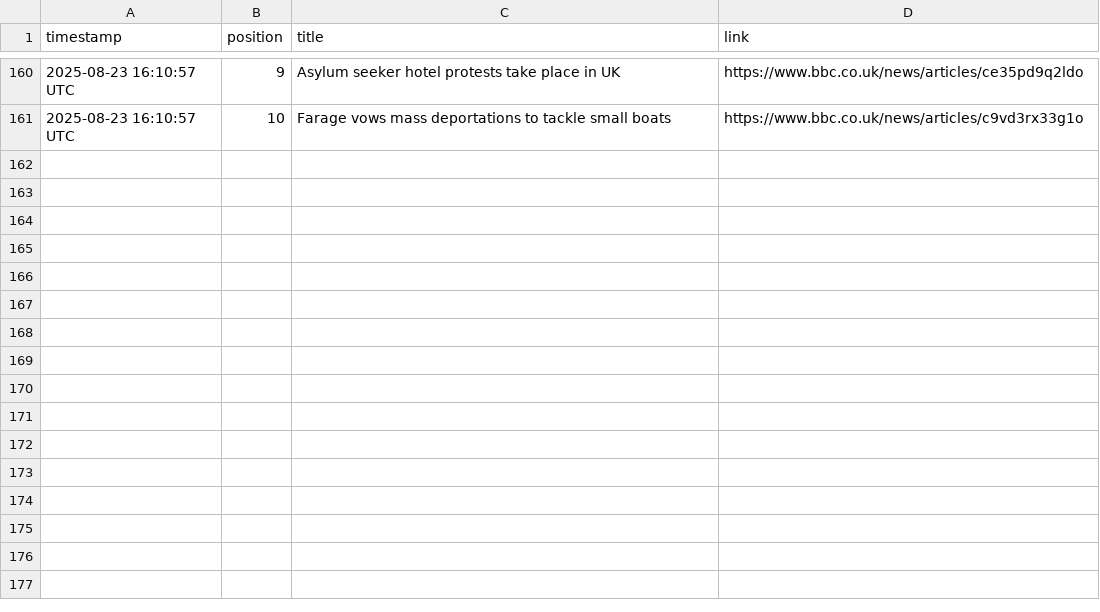
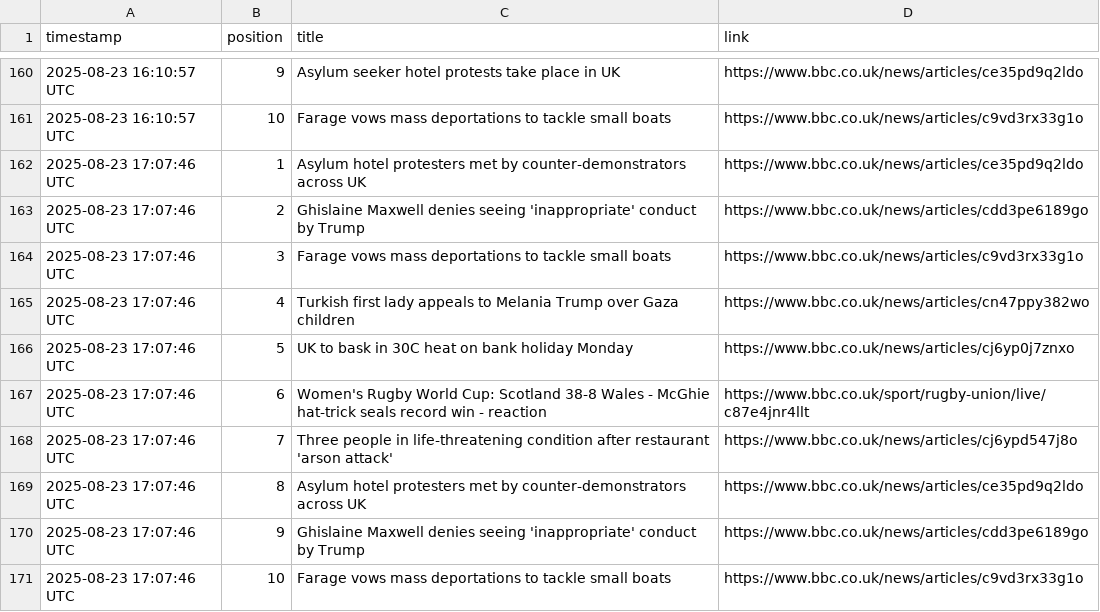
Before and after one commit to alastairherd/bbc_news_logger, a CSV file: data/bbc_front_page_promos_2025-08-23.csv, drawn as a sheet; only a part is shown, gaps mark what is left out; the diff names each change by its address in the sheet, - before the commit and + after, or states it on an @@ line.

```diff
--- a/data/bbc_front_page_promos_2025-08-23.csv
+++ b/data/bbc_front_page_promos_2025-08-23.csv
+row 162: 2025-08-23 17:07:46 UTC | 1 | Asylum hotel protesters met by counter-demonstrators across UK | https://www.bbc.co.uk/news/articles/ce35pd9q2ldo
+row 163: 2025-08-23 17:07:46 UTC | 2 | Ghislaine Maxwell denies seeing 'inappropriate' conduct by Trump | https://www.bbc.co.uk/news/articles/cdd3pe6189go
+row 164: 2025-08-23 17:07:46 UTC | 3 | Farage vows mass deportations to tackle small boats | https://www.bbc.co.uk/news/articles/c9vd3rx33g1o
+row 165: 2025-08-23 17:07:46 UTC | 4 | Turkish first lady appeals to Melania Trump over Gaza children | https://www.bbc.co.uk/news/articles/cn47ppy382wo
+row 166: 2025-08-23 17:07:46 UTC | 5 | UK to bask in 30C heat on bank holiday Monday | https://www.bbc.co.uk/news/articles/cj6yp0j7znxo
+row 167: 2025-08-23 17:07:46 UTC | 6 | Women's Rugby World Cup: Scotland 38-8 Wales - McGhie hat-trick seals record win - reaction | https://www.bbc.co.uk/sport/rugby-union/live/c87e4jnr4llt
+row 168: 2025-08-23 17:07:46 UTC | 7 | Three people in life-threatening condition after restaurant 'arson attack' | https://www.bbc.co.uk/news/articles/cj6ypd547j8o
+row 169: 2025-08-23 17:07:46 UTC | 8 | Asylum hotel protesters met by counter-demonstrators across UK | https://www.bbc.co.uk/news/articles/ce35pd9q2ldo
+row 170: 2025-08-23 17:07:46 UTC | 9 | Ghislaine Maxwell denies seeing 'inappropriate' conduct by Trump | https://www.bbc.co.uk/news/articles/cdd3pe6189go
+row 171: 2025-08-23 17:07:46 UTC | 10 | Farage vows mass deportations to tackle small boats | https://www.bbc.co.uk/news/articles/c9vd3rx33g1o
```
Also changed, not shown: data/bbc_most_read_2025-08-23.csv.
